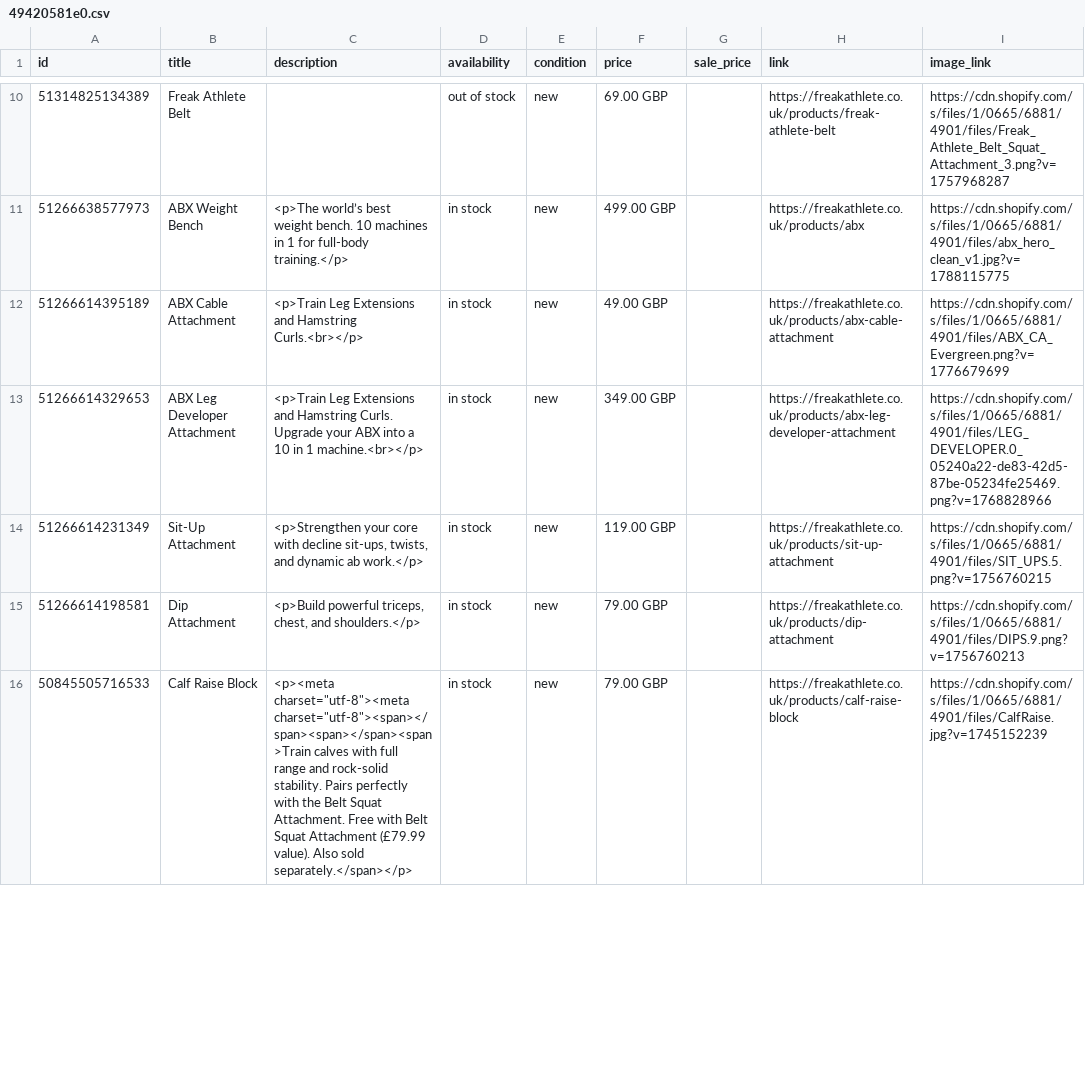
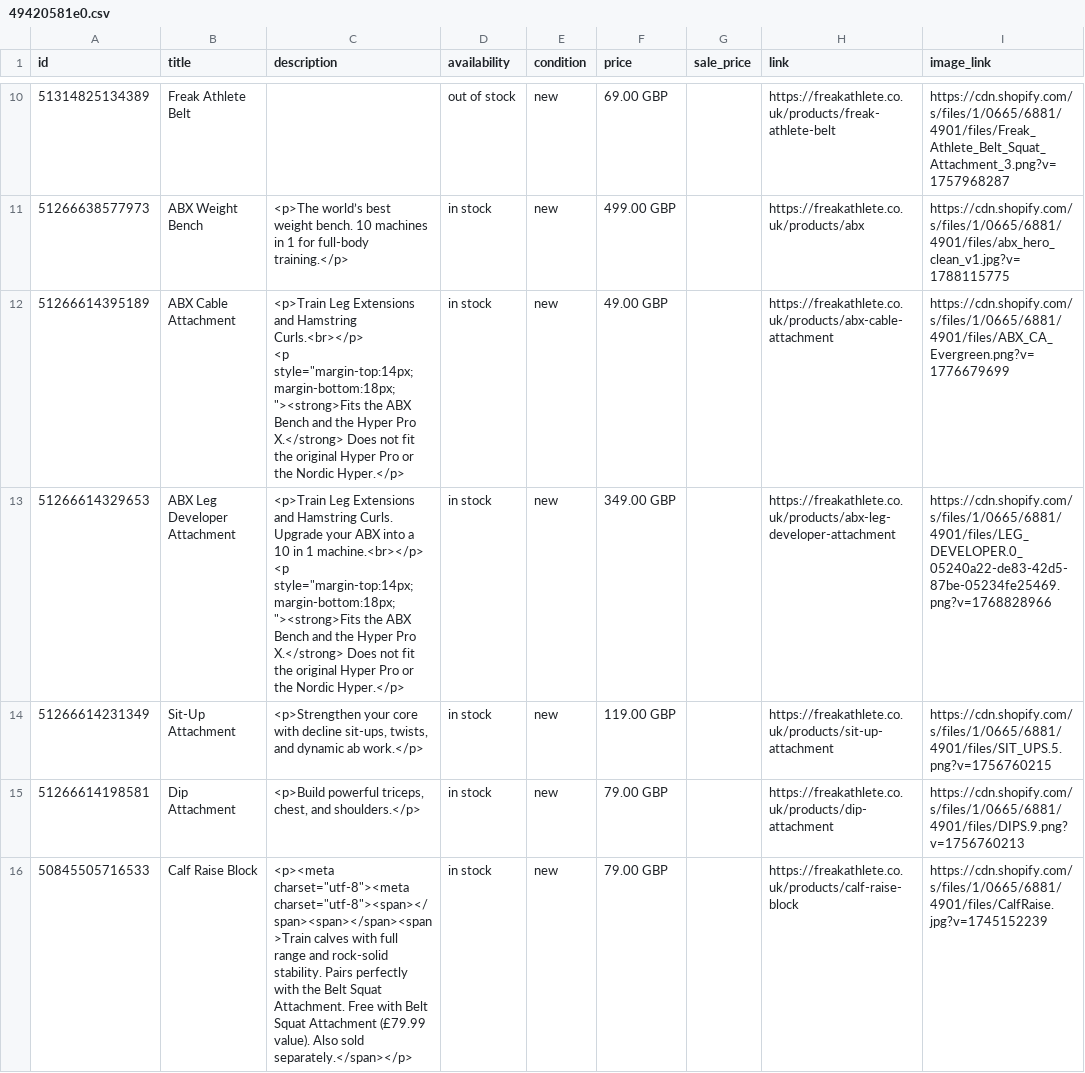
Before and after one commit to will-bonded/bonded-feed-generator, a CSV file: feeds/49420581e0.csv, drawn as a sheet; only a part is shown, gaps mark what is left out; ↵ is a line break in a cell; the diff covers the shown part only; the diff names each change by its address in the sheet, - before the commit and + after, or states it on an @@ line.

```diff
--- a/feeds/49420581e0.csv
+++ b/feeds/49420581e0.csv
-C12 (description): …Hamstring Curls.<br></p>
+C12 (description): …Hamstring Curls.<br></p> ↵ <p style="margin-top:14px;margin-bottom:18px;"><strong>Fits the ABX Bench and the Hyper Pro X.</strong> Does not fit the original Hyper Pro or the Nordic Hyper.</p>
-C13 (description): …1 machine.<br></p>
+C13 (description): …1 machine.<br></p> ↵ <p style="margin-top:14px;margin-bottom:18px;"><strong>Fits the ABX Bench and the Hyper Pro X.</strong> Does not fit the original Hyper Pro or the Nordic Hyper.</p>
```
Also changed, not shown: 2 edited cells elsewhere in this file, 1 other file.
